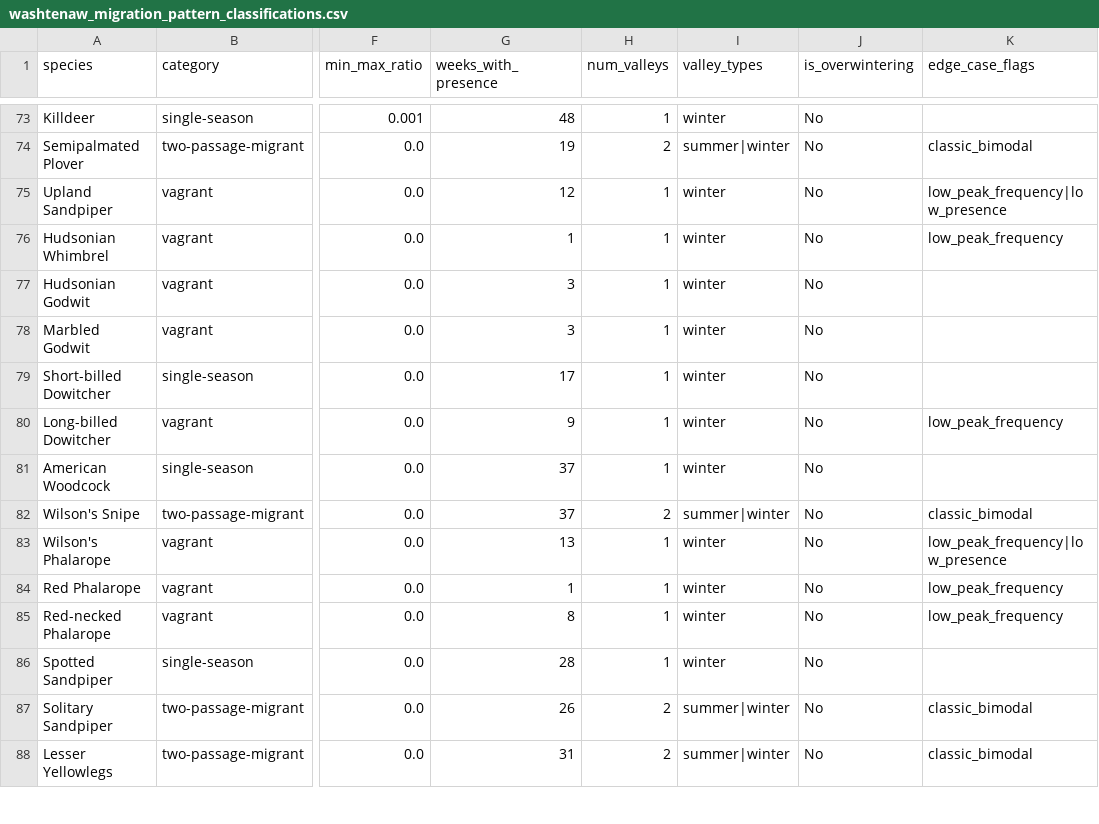
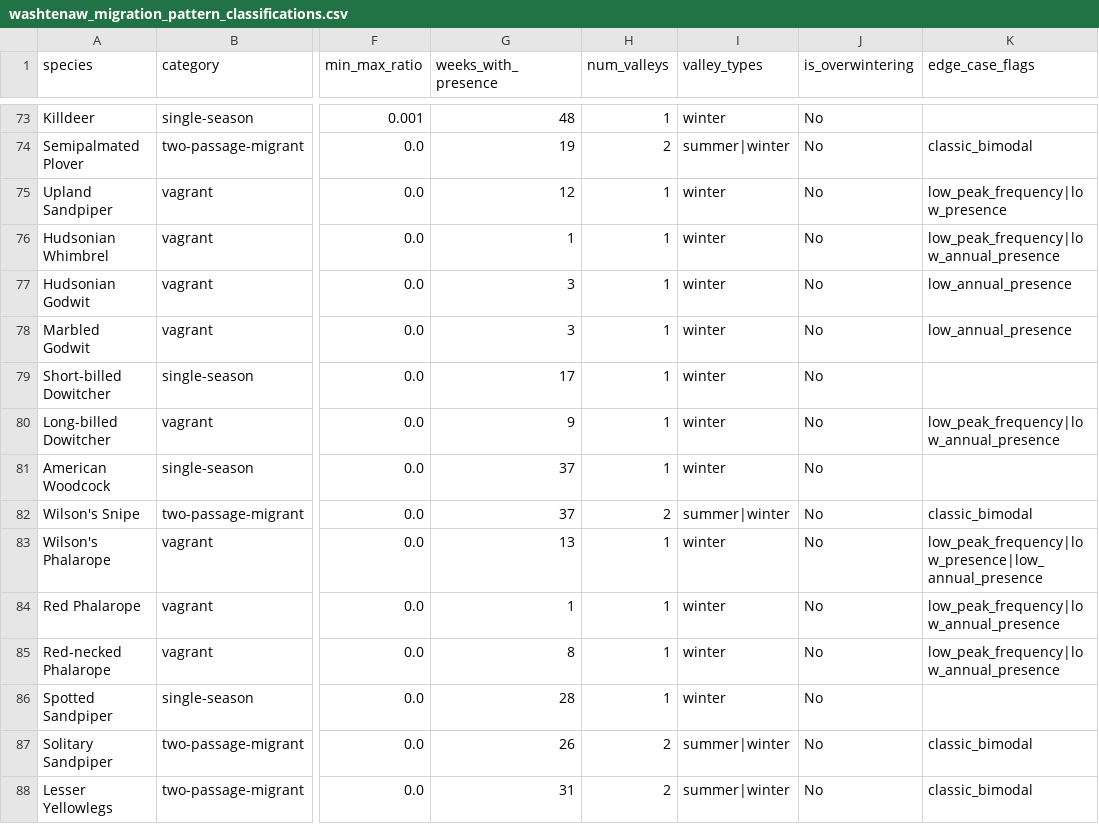
Before and after one commit to aingebritson/birdfinder, a CSV file: regions/washtenaw/intermediate/washtenaw_migration_pattern_classifications.csv, drawn as a sheet; only a part is shown, gaps mark what is left out; the diff covers the shown part only; the diff names each change by its address in the sheet, - before the commit and + after, or states it on an @@ line.

```diff
--- a/regions/washtenaw/intermediate/washtenaw_migration_pattern_classifications.csv
+++ b/regions/washtenaw/intermediate/washtenaw_migration_pattern_classifications.csv
-K76 (edge_case_flags): low_peak_frequency
+K76 (edge_case_flags): low_peak_frequency|low_annual_presence
-K77:K78 (edge_case_flags): (empty)
+K77:K78 (edge_case_flags): low_annual_presence
-K80 (edge_case_flags): low_peak_frequency
+K80 (edge_case_flags): low_peak_frequency|low_annual_presence
-K83 (edge_case_flags): low_peak_frequency|low_presence
+K83 (edge_case_flags): low_peak_frequency|low_presence|low_annual_presence
-K84:K85 (edge_case_flags): low_peak_frequency
+K84:K85 (edge_case_flags): low_peak_frequency|low_annual_presence
```
Also changed, not shown: 81 edited cells elsewhere in this file, regions/kent/intermediate/kent_migration_pattern_classifications.csv, regions/oakland/intermediate/oakland_migration_pattern_classifications.csv, 23 other files.
